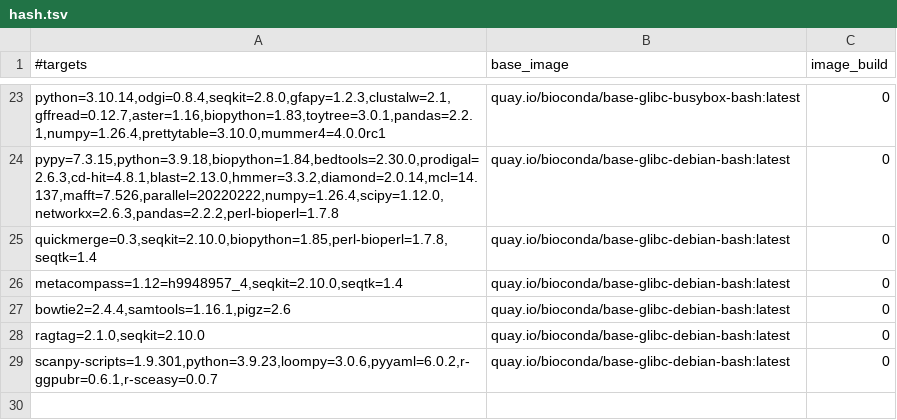
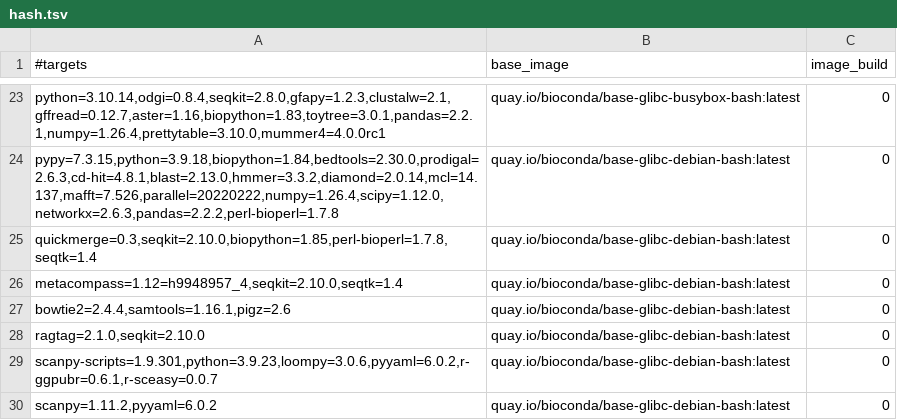
Before and after one commit to gongyh/scgs-mpc, a TSV file: combinations/hash.tsv, drawn as a sheet; only a part is shown, gaps mark what is left out; the diff names each change by its address in the sheet, - before the commit and + after, or states it on an @@ line.

```diff
--- a/combinations/hash.tsv
+++ b/combinations/hash.tsv
+row 30: scanpy=1.11.2,pyyaml=6.0.2 | quay.io/bioconda/base-glibc-debian-bash:latest | 0
```
Also changed, not shown: 2 other files.
